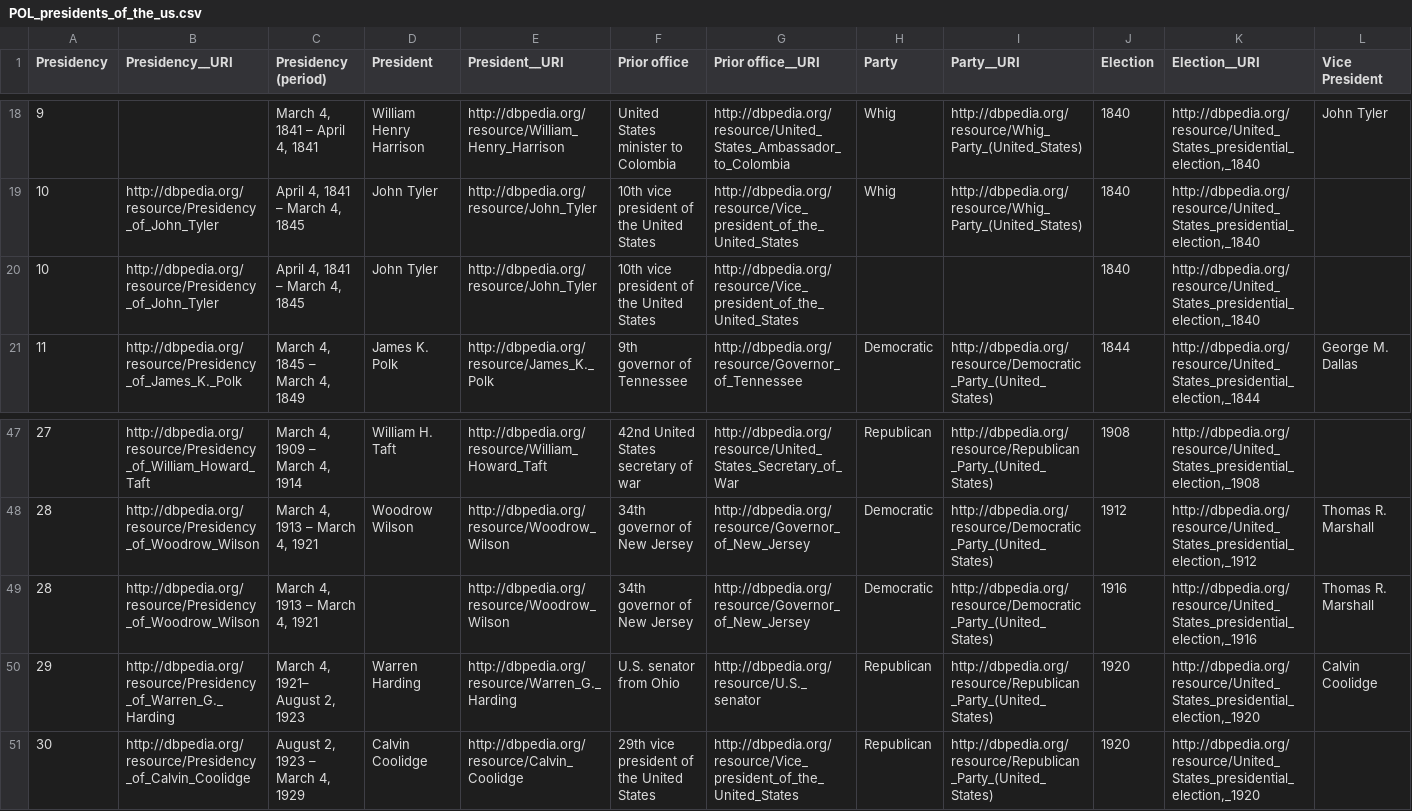
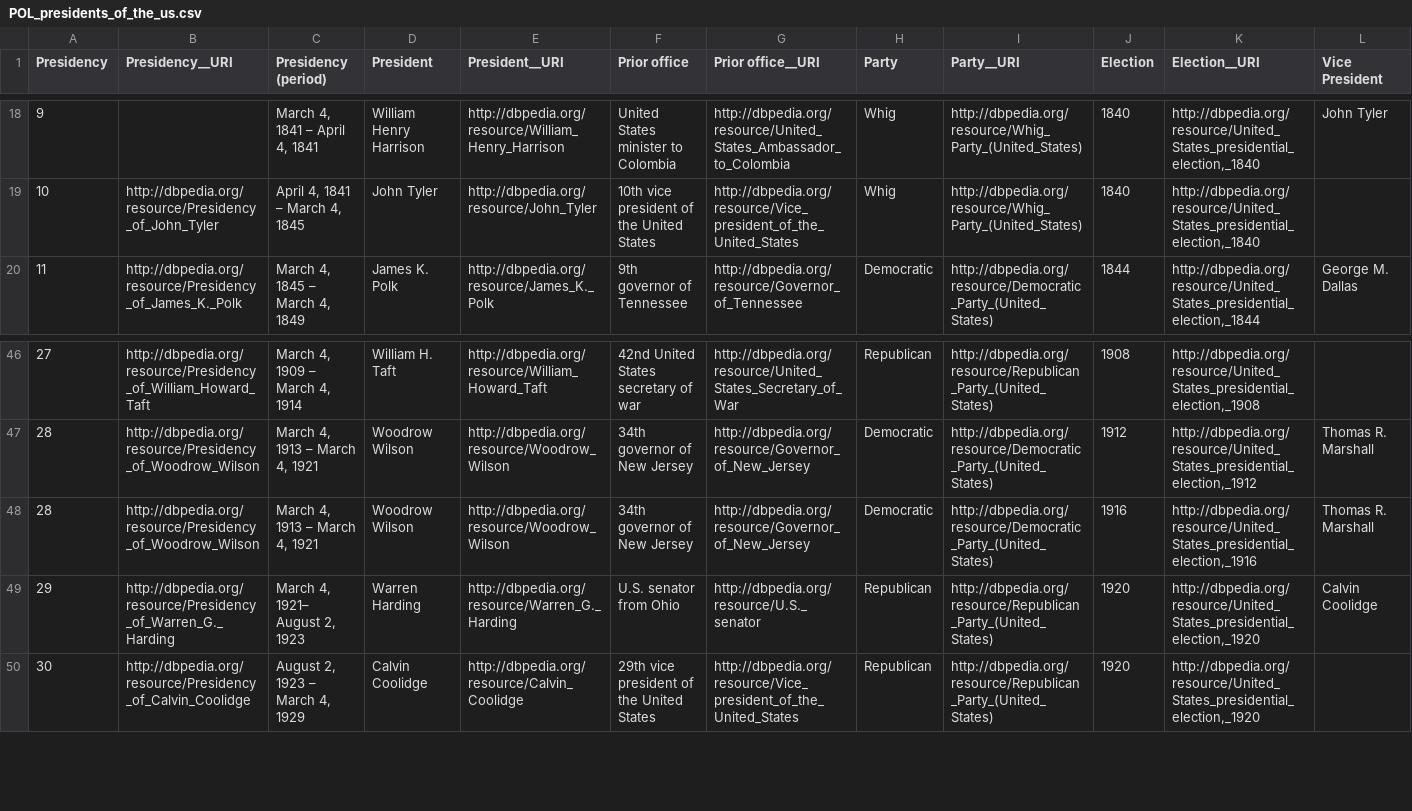
Before and after one commit to vcutrona/tough-tables, a CSV file: control/wiki/POL_presidents_of_the_us.csv, drawn as a sheet; only a part is shown, gaps mark what is left out; removed rows and columns are numbered as before the commit, all else as after; rows hold the shown columns only; the diff names each change by its address in the sheet, - before the commit and + after, or states it on an @@ line.

Commit message:
Add tough_misc tables

```diff
--- a/control/wiki/POL_presidents_of_the_us.csv
+++ b/control/wiki/POL_presidents_of_the_us.csv
-row 20: 10 | http://dbpedia.org/resource/Presidency_of_John_Tyler | April 4, 1841 – March 4, 1845 | John Tyler | http://dbpedia.org/resource/John_Tyler | 10th vice president of the United States | http://dbpedia.org/resource/Vice_president_of_the_United_States |  |  | 1840 | http://dbpedia.org/resource/United_States_presidential_election,_1840
-D48 (President): (empty)
+D48 (President): Woodrow Wilson
```
Also changed, not shown: control/wiki/MUS_List_of_national_anthems.csv, gs/CTRL_WIKI_POL_presidents_of_the_us.csv, 43 other files.
